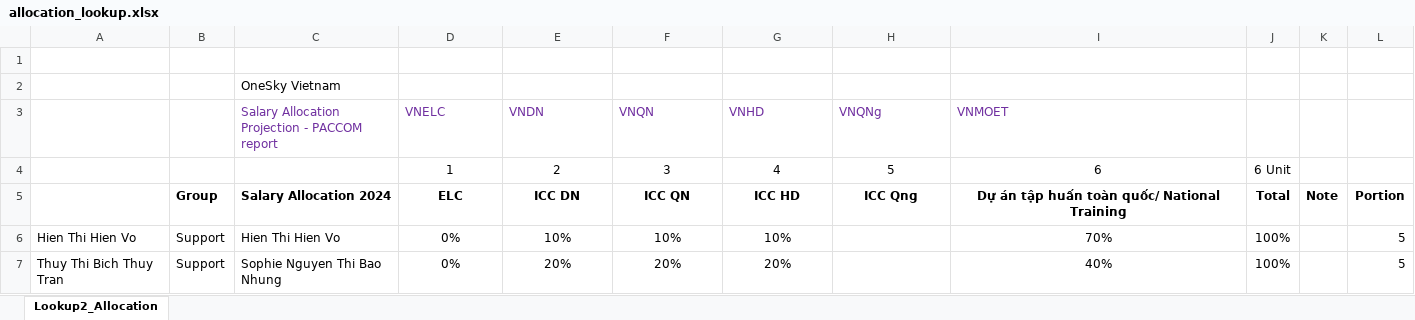
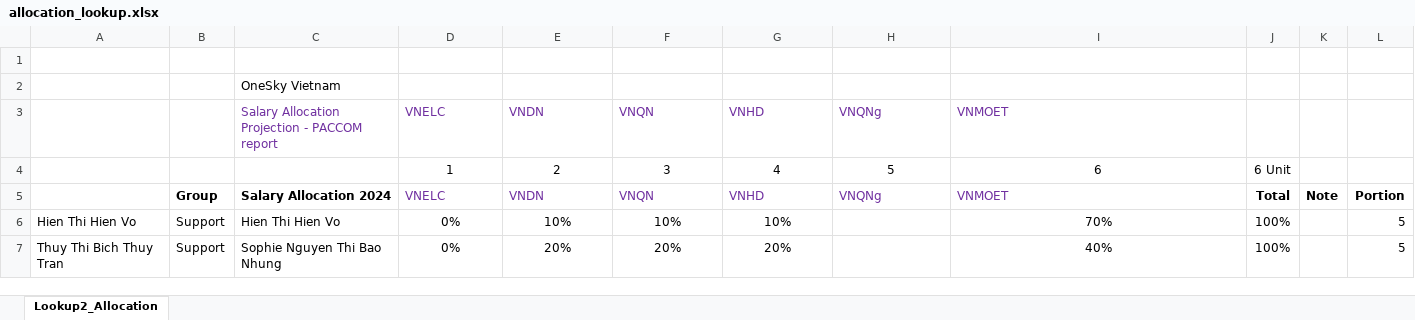
Before and after one commit to kyusongy/onesky_financial_agent, an Excel workbook: instruction_data/templates/allocation_lookup.xlsx, sheet Lookup2_Allocation, drawn as a sheet; only a part is shown; values as stored, in another font and other column widths than the file's, no borders; conditional formats not drawn; the diff names each change by its address in the sheet, - before the commit and + after, or states it on an @@ line.

```diff
--- a/instruction_data/templates/allocation_lookup.xlsx (sheet Lookup2_Allocation)
+++ b/instruction_data/templates/allocation_lookup.xlsx (sheet Lookup2_Allocation)
-D5 (VNELC): ELC
+D5 (VNELC): VNELC
@@ D5:I5 bold: on → off, text colour: black → #7030A0, alignment: center → left @@
-E5 (VNDN): ICC DN
+E5 (VNDN): VNDN
-F5 (VNQN): ICC QN
+F5 (VNQN): VNQN
-G5 (VNHD): ICC HD
+G5 (VNHD): VNHD
-H5 (VNQNg): ICC Qng
+H5 (VNQNg): VNQNg
-I5 (VNMOET): Dự án tập huấn toàn quốc/ National Training
+I5 (VNMOET): VNMOET
```
Also changed, not shown: instruction_data/templates/output_template.xlsx, instruction_data/templates/province_lookup.xlsx, 7 other files.
